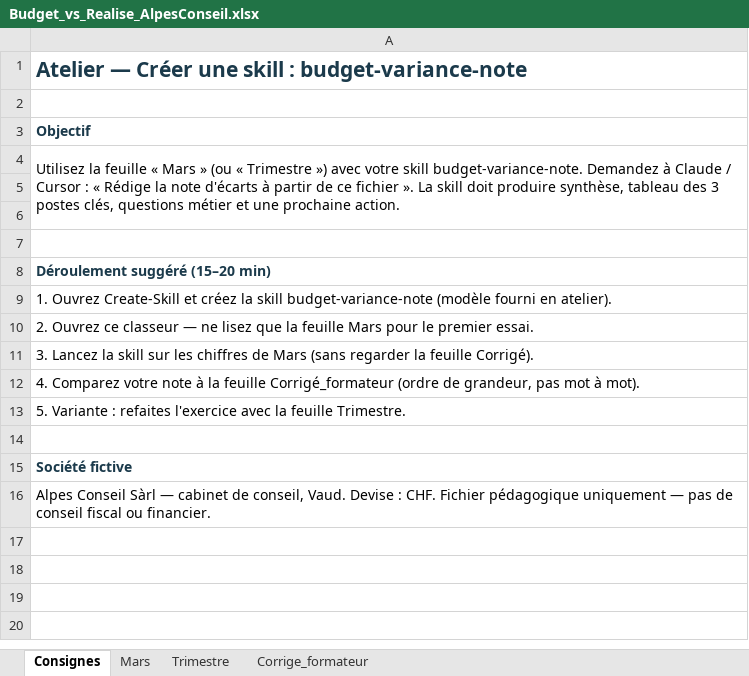
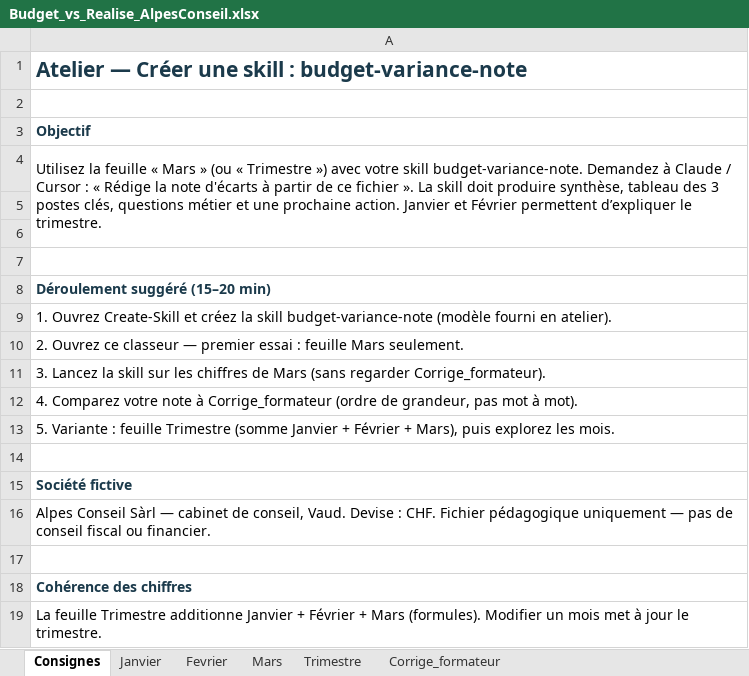
Before and after one commit to BrunoCoCH/workshop-financial-model-ai, an Excel workbook: creer-une-skill/Budget_vs_Realise_AlpesConseil.xlsx, sheet Consignes, drawn as a sheet; values as stored, in another font and other column widths than the file's, no borders; the diff names each change by its address in the sheet, - before the commit and + after, or states it on an @@ line.

```diff
--- a/creer-une-skill/Budget_vs_Realise_AlpesConseil.xlsx (sheet Consignes)
+++ b/creer-une-skill/Budget_vs_Realise_AlpesConseil.xlsx (sheet Consignes)
+sheet tab: Janvier
+sheet tab: Fevrier
-A4: …prochaine action.
+A4: …prochaine action. Janvier et Février permettent d’expliquer le trimestre.
-A10: …classeur — ne lisez que la feuille Mars pour le premier essai.
+A10: …classeur — premier essai : feuille Mars seulement.
-A11: …(sans regarder la feuille Corrigé).
+A11: …(sans regarder Corrige_formateur).
-A12: …note à la feuille Corrigé_formateur (ordre de…
+A12: …note à Corrige_formateur (ordre de…
-A13: …Variante : refaites l'exercice avec la feuille Trimestre.
+A13: …Variante : feuille Trimestre (somme Janvier + Février + Mars), puis explorez les mois.
+row 17: (empty)
+row 18: Cohérence des chiffres
+row 19: La feuille Trimestre additionne Janvier + Février + Mars (formules). Modifier un mois met à jour le trimestre.
```
Also changed, not shown: sheet Trimestre, sheet Corrige_formateur, 2 other files.
